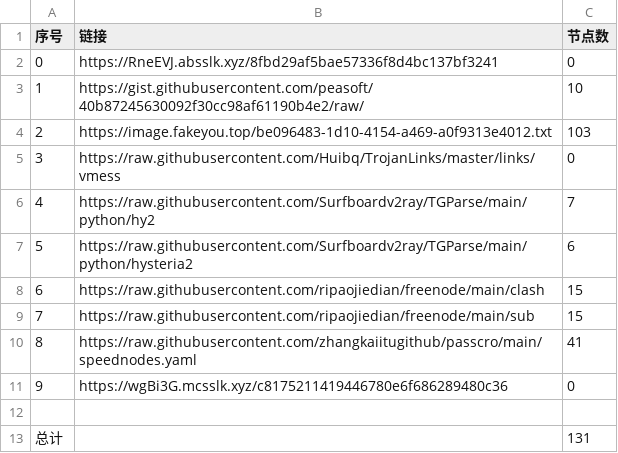
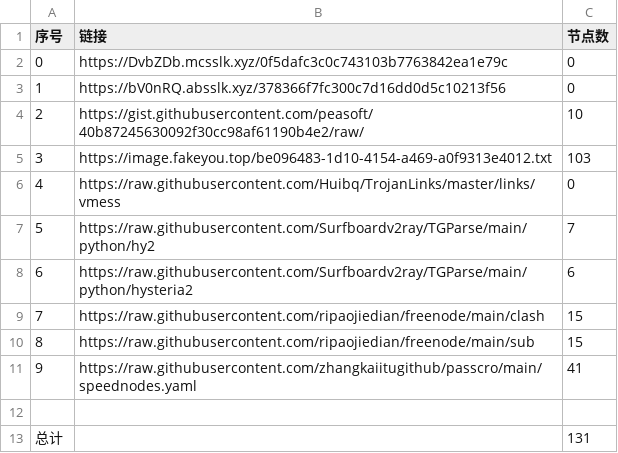
Before and after one commit to sdxinm/NoMoreWalls, a CSV file: list_result.csv, drawn as a sheet; removed rows and columns are numbered as before the commit, all else as after; the diff names each change by its address in the sheet, - before the commit and + after, or states it on an @@ line.

```diff
--- a/list_result.csv
+++ b/list_result.csv
-B2 (链接): https://RneEVJ.absslk.xyz/8fbd29af5bae57336f8d4bc137bf3241
+B2 (链接): https://DvbZDb.mcsslk.xyz/0f5dafc3c0c743103b7763842ea1e79c
+row 3: 1 | https://bV0nRQ.absslk.xyz/378366f7fc300c7d16dd0d5c10213f56 | 0
@@ column A (序号) renumbered between rows 4 and 11 @@
-row 11: 9 | https://wgBi3G.mcsslk.xyz/c8175211419446780e6f686289480c36 | 0
```
Also changed, not shown: 4 other files.
